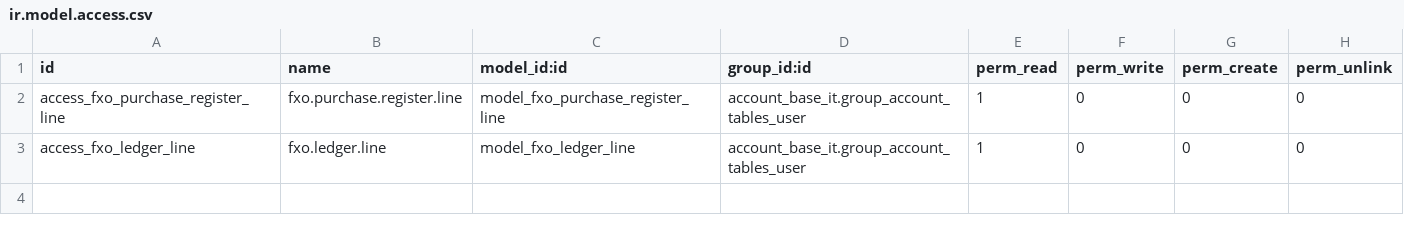
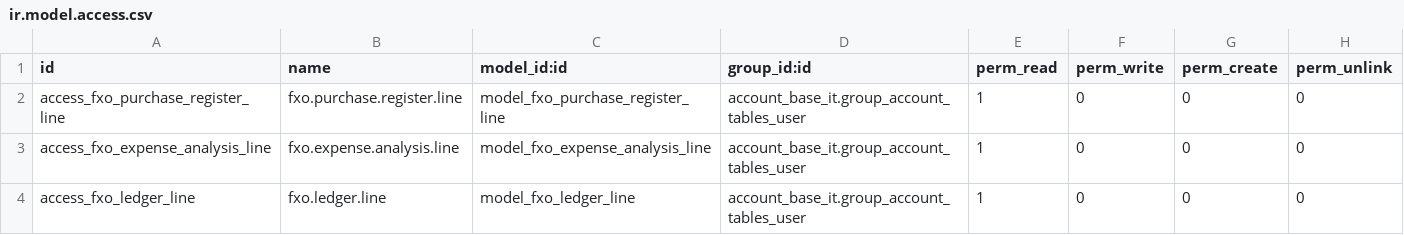
Before and after one commit to sixtofarfan/flex, a CSV file: flex-o/fxo_account_dashboards/security/ir.model.access.csv, drawn as a sheet.

Commit message:
fxo_account_letras_schedule

```diff
--- a/flex-o/fxo_account_dashboards/security/ir.model.access.csv
+++ b/flex-o/fxo_account_dashboards/security/ir.model.access.csv
@@ -2,2 +2,3 @@ id,name,model_id:id,group_id:id,perm_read,perm_write,perm_create,perm_unlink
 access_fxo_purchase_register_line,fxo.purchase.register.line,model_fxo_purchase_register_line,account_base_it.group_account_tables_user,1,0,0,0
+access_fxo_expense_analysis_line,fxo.expense.analysis.line,model_fxo_expense_analysis_line,account_base_it.group_account_tables_user,1,0,0,0
 access_fxo_ledger_line,fxo.ledger.line,model_fxo_ledger_line,account_base_it.group_account_tables_user,1,0,0,0
```
Also changed, not shown: 29 other files.
